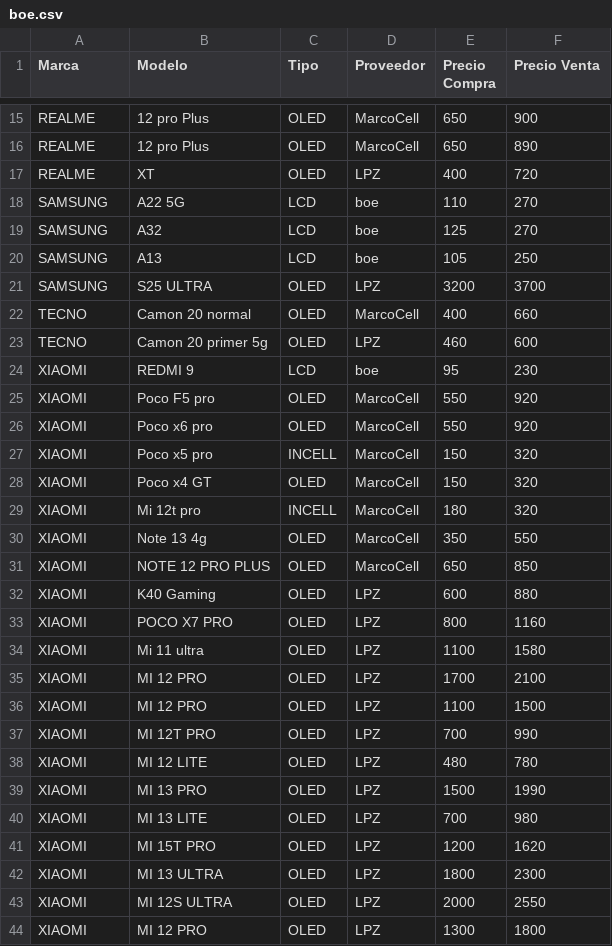
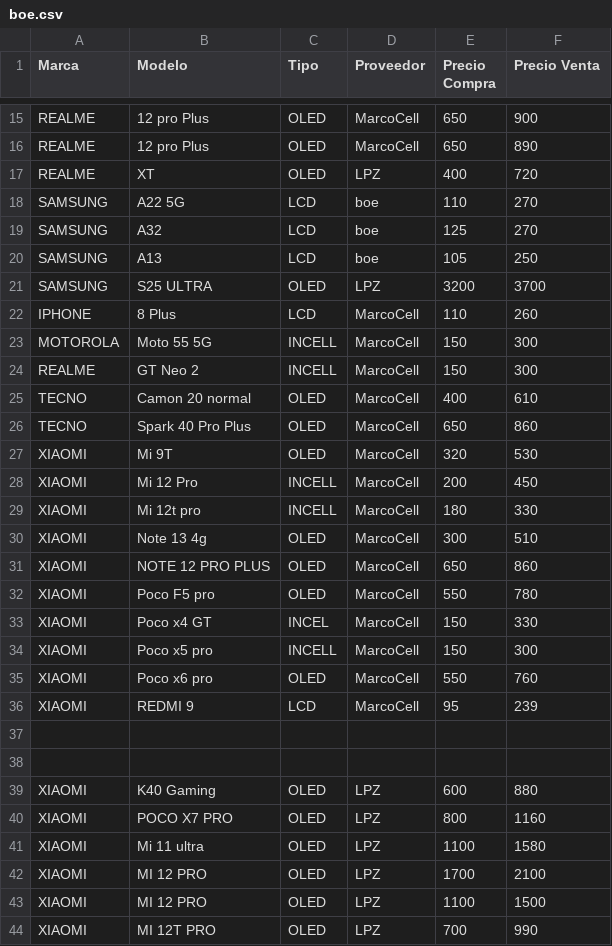
Before and after one commit to SCZ-BO/DrXiaomi, a CSV file: precio/data/boe.csv, drawn as a sheet; only a part is shown, gaps mark what is left out; the shorter side is filled out with more unchanged rows.

Commit message:
Update boe.csv

```diff
--- a/precio/data/boe.csv
+++ b/precio/data/boe.csv
@@ -21,12 +21,19 @@ SAMSUNG,A13,LCD,boe,105,250
 SAMSUNG,S25 ULTRA,OLED,LPZ,3200,3700
-TECNO,Camon 20 normal,OLED,MarcoCell,400,660
-TECNO,Camon 20 primer 5g,OLED,LPZ,460,600
-XIAOMI,REDMI 9,LCD,boe,95,230
-XIAOMI,Poco F5 pro,OLED,MarcoCell,550,920
-XIAOMI,Poco x6 pro,OLED,MarcoCell,550,920
-XIAOMI,Poco x5 pro,INCELL,MarcoCell,150,320
-XIAOMI,Poco x4 GT,OLED,MarcoCell,150,320
-XIAOMI,Mi 12t pro,INCELL,MarcoCell,180,320
-XIAOMI,Note 13 4g,OLED,MarcoCell,350,550
-XIAOMI,NOTE 12 PRO PLUS,OLED,MarcoCell,650,850
+IPHONE,8 Plus,LCD,MarcoCell,110,260
+MOTOROLA,Moto 55 5G,INCELL,MarcoCell,150,300
+REALME,GT Neo 2,INCELL,MarcoCell,150,300
+TECNO,Camon 20 normal,OLED,MarcoCell,400,610
+TECNO,Spark 40 Pro Plus,OLED,MarcoCell,650,860
+XIAOMI,Mi 9T,OLED,MarcoCell,320,530
+XIAOMI,Mi 12 Pro,INCELL,MarcoCell,200,450
+XIAOMI,Mi 12t pro,INCELL,MarcoCell,180,330
+XIAOMI,Note 13 4g,OLED,MarcoCell,300,510
+XIAOMI,NOTE 12 PRO PLUS,OLED,MarcoCell,650,860
+XIAOMI,Poco F5 pro,OLED,MarcoCell,550,780
+XIAOMI,Poco x4 GT,INCEL,MarcoCell,150,330
+XIAOMI,Poco x5 pro,INCELL,MarcoCell,150,300
+XIAOMI,Poco x6 pro,OLED,MarcoCell,550,760
+XIAOMI,REDMI 9,LCD,MarcoCell,95,239
+
+
 XIAOMI,K40 Gaming,OLED,LPZ,600,880
```
